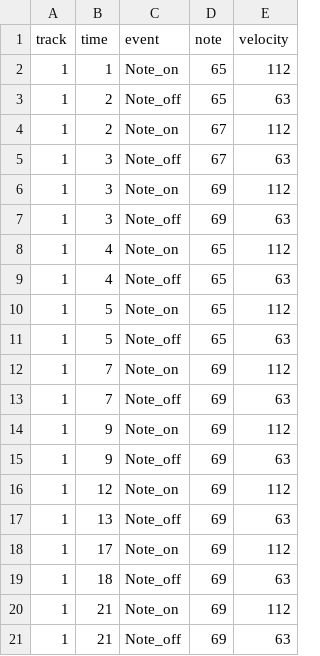
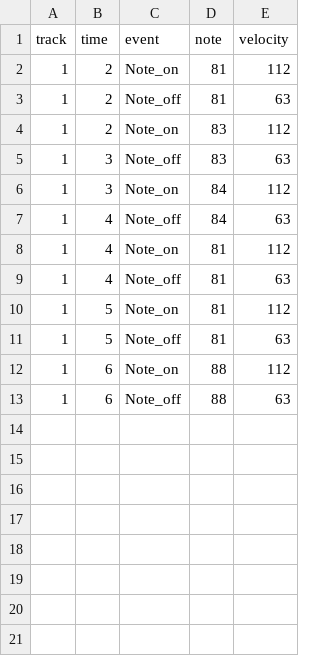
Before and after one commit to s1cnarf/Thesis1, a CSV file: csv/jrd.csv, drawn as a sheet.

```diff
--- a/csv/jrd.csv
+++ b/csv/jrd.csv
@@ -1,21 +1,13 @@
 track,time,event,note,velocity
-1,1,Note_on,65,112
-1,2,Note_off,65,63
-1,2,Note_on,67,112
-1,3,Note_off,67,63
-1,3,Note_on,69,112
-1,3,Note_off,69,63
-1,4,Note_on,65,112
-1,4,Note_off,65,63
-1,5,Note_on,65,112
-1,5,Note_off,65,63
-1,7,Note_on,69,112
-1,7,Note_off,69,63
-1,9,Note_on,69,112
-1,9,Note_off,69,63
-1,12,Note_on,69,112
-1,13,Note_off,69,63
-1,17,Note_on,69,112
-1,18,Note_off,69,63
-1,21,Note_on,69,112
-1,21,Note_off,69,63
+1,2,Note_on,81,112
+1,2,Note_off,81,63
+1,2,Note_on,83,112
+1,3,Note_off,83,63
+1,3,Note_on,84,112
+1,4,Note_off,84,63
+1,4,Note_on,81,112
+1,4,Note_off,81,63
+1,5,Note_on,81,112
+1,5,Note_off,81,63
+1,6,Note_on,88,112
+1,6,Note_off,88,63
```
Also changed, not shown: csv/Result_jrd.csv, csv/truth/new_t_jrd.csv, 3 other files.
